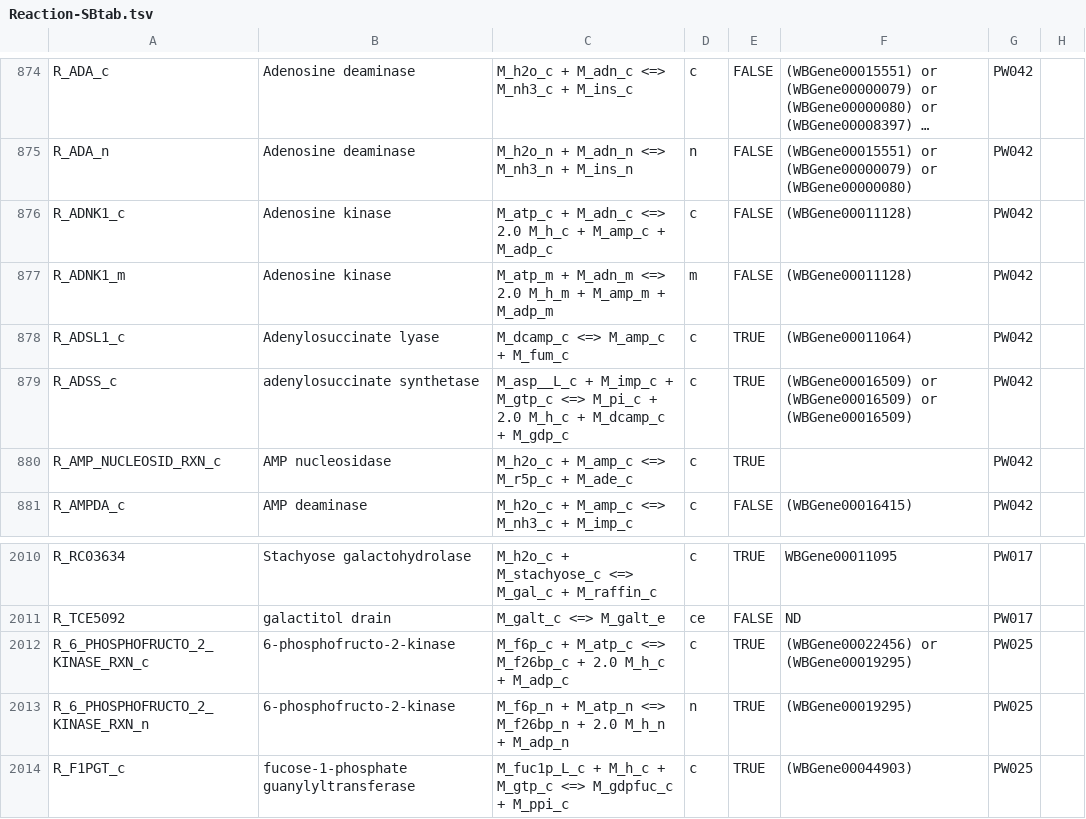
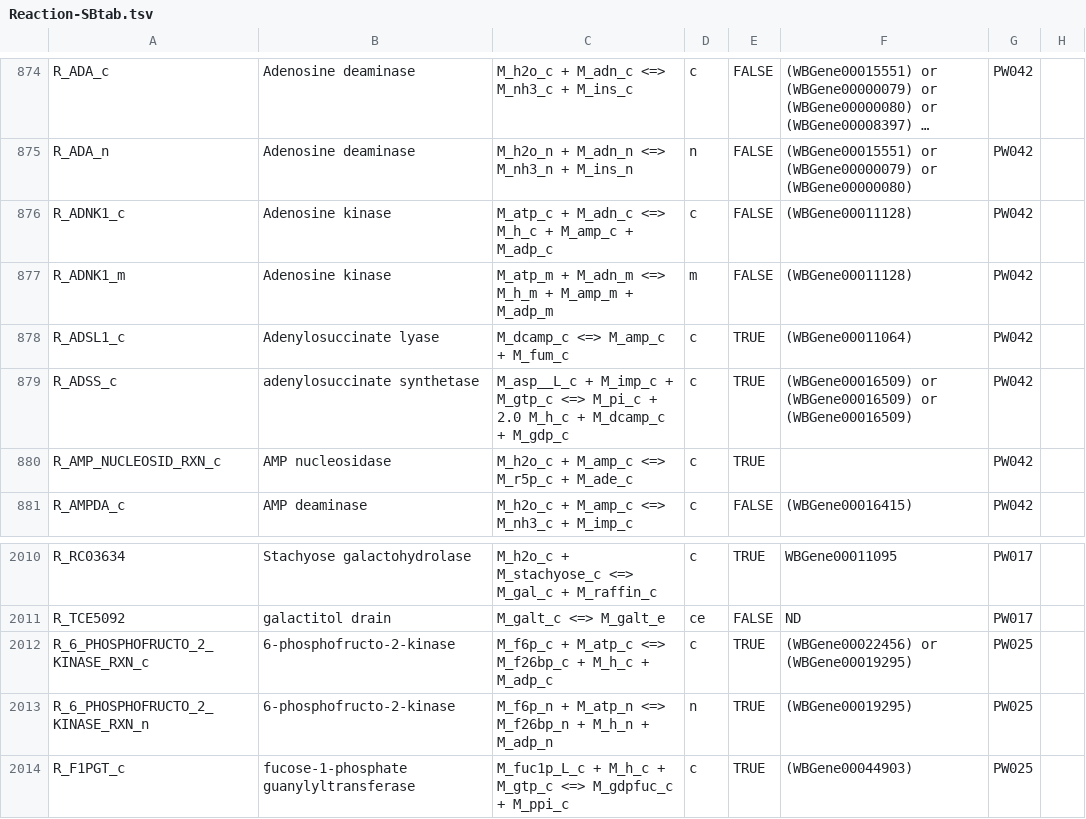
Before and after one commit to wormjam-consortium/wormjam, a TSV file: curation/Reaction-SBtab.tsv, drawn as a sheet; only a part is shown, gaps mark what is left out; long unchanged cells end in …; the diff names each change by its address in the sheet, - before the commit and + after, or states it on an @@ line.

Commit message:
Update Reaction-SBtab.tsv
corrected reaction balance

```diff
--- a/curation/Reaction-SBtab.tsv
+++ b/curation/Reaction-SBtab.tsv
-C876: …M_adn_c <=> 2.0 M_h_c +…
+C876: …M_adn_c <=> M_h_c +…
-C877: …M_adn_m <=> 2.0 M_h_m +…
+C877: …M_adn_m <=> M_h_m +…
-C2012: …M_f26bp_c + 2.0 M_h_c +…
+C2012: …M_f26bp_c + M_h_c +…
-C2013: …M_f26bp_n + 2.0 M_h_n +…
+C2013: …M_f26bp_n + M_h_n +…
```
